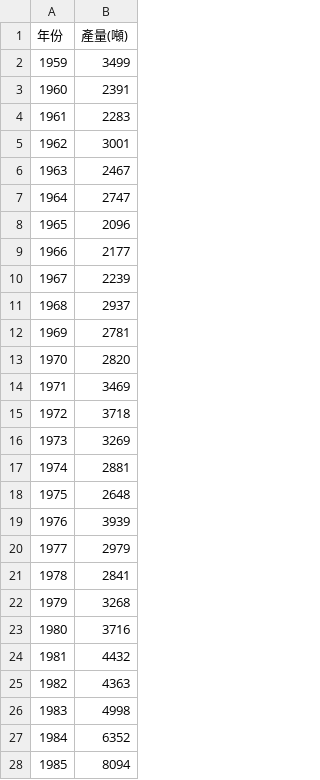
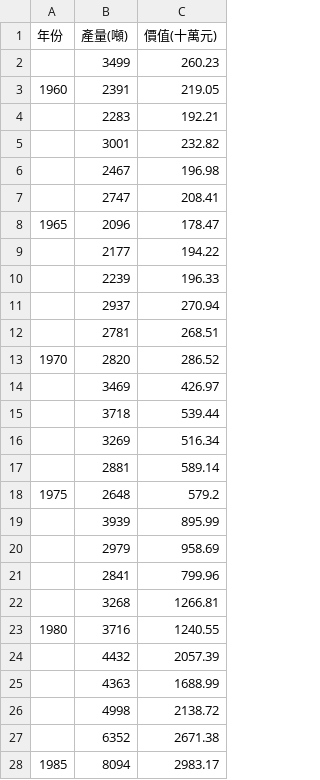
Before and after one commit to TaiBON/biodiv_indicators, a CSV file: data/processed/定置網漁場漁種組成及豐度變動趨勢.csv, drawn as a sheet; only a part is shown; the diff covers the shown part only; the diff names each change by its address in the sheet, - before the commit and + after, or states it on an @@ line.

Commit message:
調整金額單位(千元 > 十萬)

```diff
--- a/data/processed/定置網漁場漁種組成及豐度變動趨勢.csv
+++ b/data/processed/定置網漁場漁種組成及豐度變動趨勢.csv
+column C (價值(十萬元)), rows 2-28: 260.23 | 219.05 | 192.21 | 232.82 | 196.98 | 208.41 | 178.47 | 194.22 | 196.33 | 270.94 | 268.51 | 286.52 | 426.97 | 539.44 | 516.34 | 589.14 | 579.2 | 895.99 | 958.69 | 799.96 | 1266.81 | 1240.55 | 2057.39 | 1688.99 | 2138.72 | 2671.38 | 2983.17
-A2 (年份): 1959
+A2 (年份): (empty)
-A4 (年份): 1961
+A4 (年份): (empty)
-A5 (年份): 1962
+A5 (年份): (empty)
-A6 (年份): 1963
+A6 (年份): (empty)
-A7 (年份): 1964
+A7 (年份): (empty)
-A9 (年份): 1966
+A9 (年份): (empty)
-A10 (年份): 1967
+A10 (年份): (empty)
-A11 (年份): 1968
+A11 (年份): (empty)
-A12 (年份): 1969
+A12 (年份): (empty)
-A14 (年份): 1971
+A14 (年份): (empty)
-A15 (年份): 1972
+A15 (年份): (empty)
-A16 (年份): 1973
+A16 (年份): (empty)
-A17 (年份): 1974
+A17 (年份): (empty)
-A19 (年份): 1976
+A19 (年份): (empty)
-A20 (年份): 1977
+A20 (年份): (empty)
-A21 (年份): 1978
+A21 (年份): (empty)
-A22 (年份): 1979
+A22 (年份): (empty)
-A24 (年份): 1981
+A24 (年份): (empty)
-A25 (年份): 1982
+A25 (年份): (empty)
-A26 (年份): 1983
+A26 (年份): (empty)
-A27 (年份): 1984
+A27 (年份): (empty)
```
Also changed, not shown: 24 edited cells elsewhere in this file.
